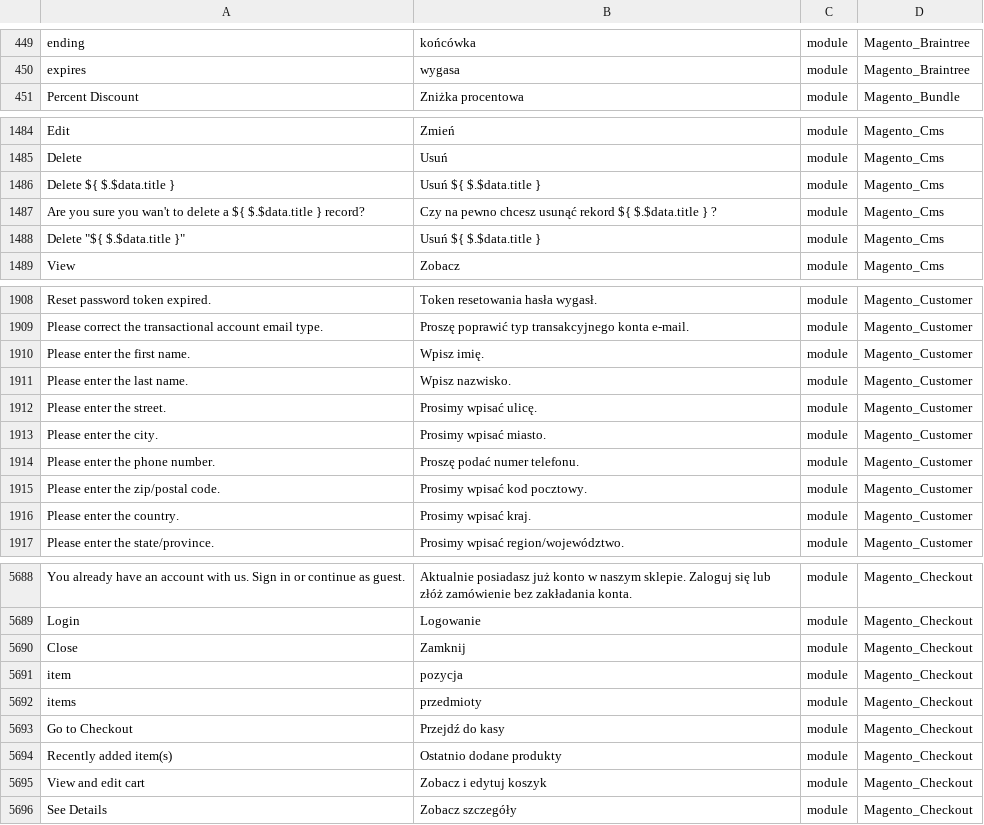
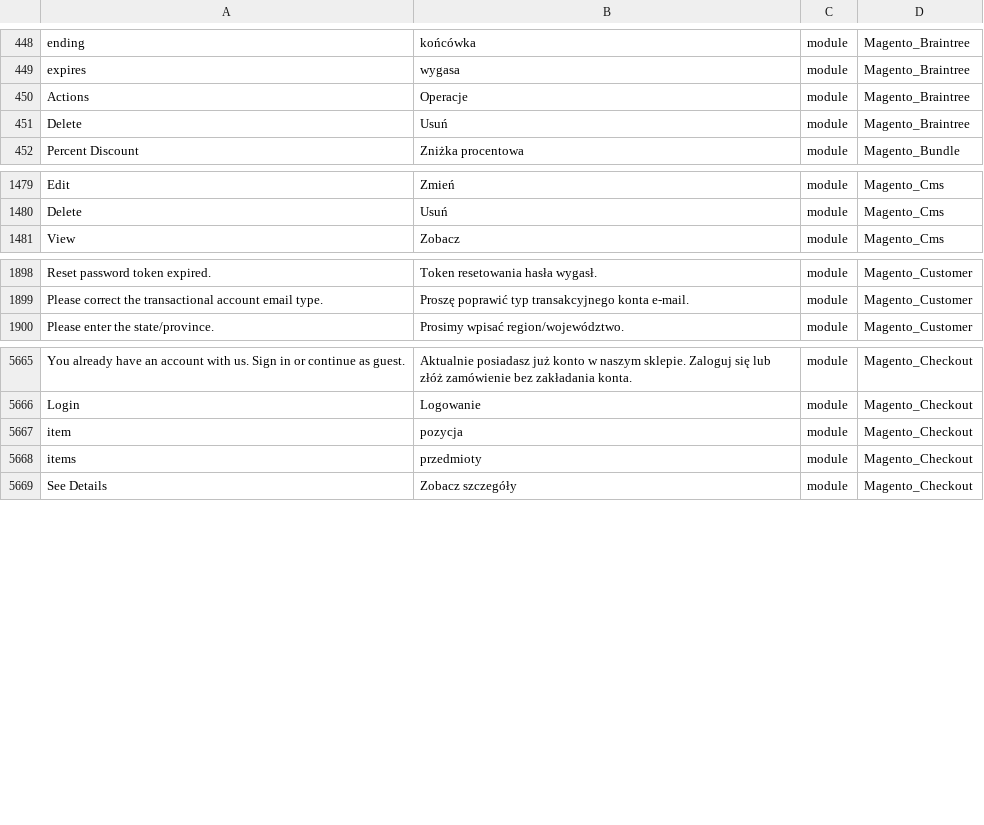
Before and after one commit to kkuzniar/language_pl_pl, a CSV file: pl_PL.csv, drawn as a sheet; only a part is shown, gaps mark what is left out; removed rows and columns are numbered as before the commit, all else as after; the diff covers the shown part only; the diff names each change by its address in the sheet, - before the commit and + after, or states it on an @@ line.

```diff
--- a/pl_PL.csv
+++ b/pl_PL.csv
+row 450: Actions | Operacje | module | Magento_Braintree
+row 451: Delete | Usuń | module | Magento_Braintree
-row 1486: Delete ${ $.$data.title } | Usuń ${ $.$data.title } | module | Magento_Cms
-row 1487: Are you sure you wan't to delete a ${ $.$data.title } record? | Czy na pewno chcesz usunąć rekord ${ $.$data.title } ? | module | Magento_Cms
-row 1488: Delete "${ $.$data.title }" | Usuń ${ $.$data.title } | module | Magento_Cms
-row 1910: Please enter the first name. | Wpisz imię. | module | Magento_Customer
-row 1911: Please enter the last name. | Wpisz nazwisko. | module | Magento_Customer
-row 1912: Please enter the street. | Prosimy wpisać ulicę. | module | Magento_Customer
-row 1913: Please enter the city. | Prosimy wpisać miasto. | module | Magento_Customer
-row 1914: Please enter the phone number. | Proszę podać numer telefonu. | module | Magento_Customer
-row 1915: Please enter the zip/postal code. | Prosimy wpisać kod pocztowy. | module | Magento_Customer
-row 1916: Please enter the country. | Prosimy wpisać kraj. | module | Magento_Customer
-row 5690: Close | Zamknij | module | Magento_Checkout
-row 5693: Go to Checkout | Przejdź do kasy | module | Magento_Checkout
-row 5694: Recently added item(s) | Ostatnio dodane produkty | module | Magento_Checkout
-row 5695: View and edit cart | Zobacz i edytuj koszyk | module | Magento_Checkout
```
Also changed, not shown: 1 added row and 31 removed rows elsewhere in this file, 1 other file.
